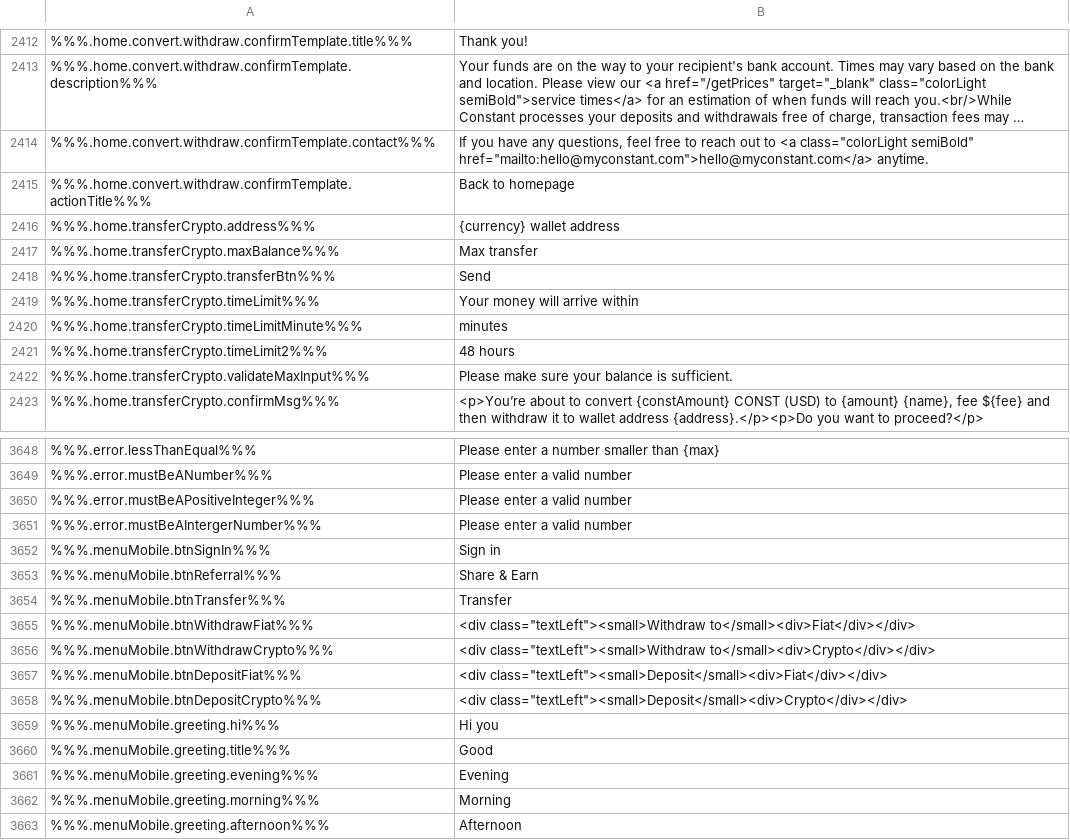
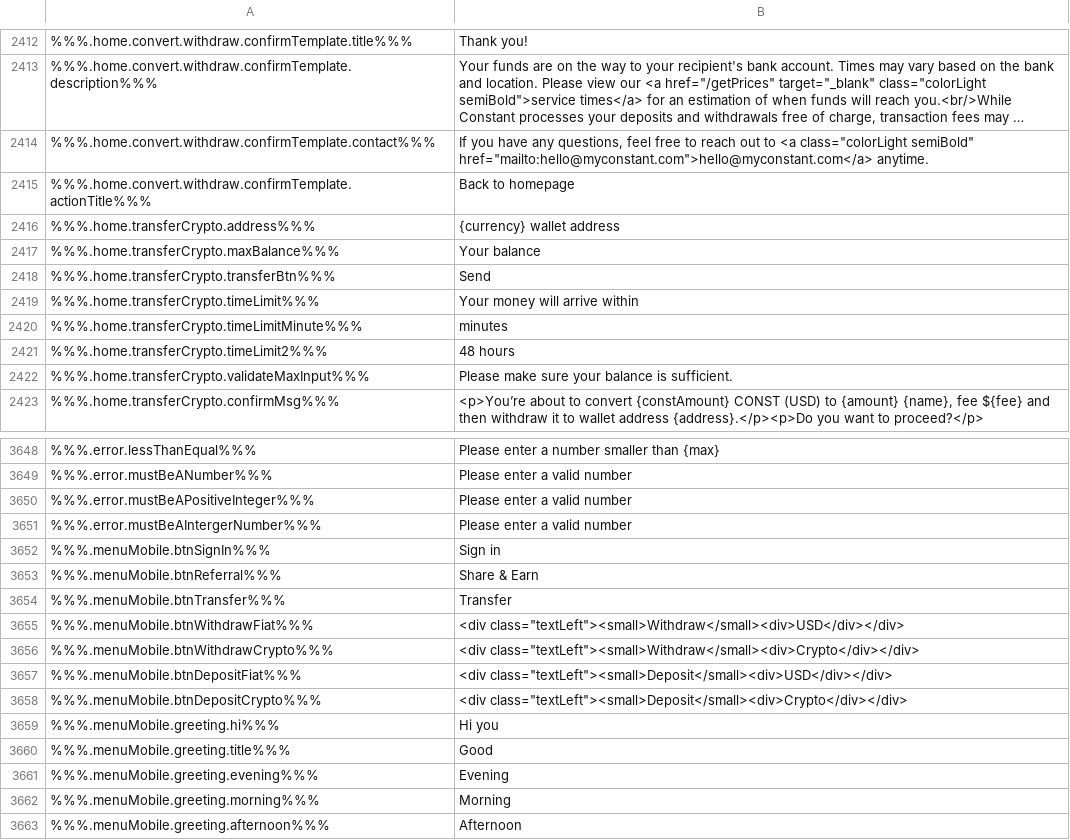
Before and after one commit to duyhtq/constant-web-i18n, a CSV file: store/en.csv, drawn as a sheet; only a part is shown, gaps mark what is left out; long unchanged cells end in …; the diff names each change by its address in the sheet, - before the commit and + after, or states it on an @@ line.

```diff
--- a/store/en.csv
+++ b/store/en.csv
-B2417: Max transfer
+B2417: Your balance
-B3655: <div class="textLeft"><small>Withdraw to</small><div>Fiat</div></div>
+B3655: <div class="textLeft"><small>Withdraw</small><div>USD</div></div>
-B3656: <div class="textLeft"><small>Withdraw to</small><div>Crypto</div></div>
+B3656: <div class="textLeft"><small>Withdraw</small><div>Crypto</div></div>
-B3657: <div class="textLeft"><small>Deposit</small><div>Fiat</div></div>
+B3657: <div class="textLeft"><small>Deposit</small><div>USD</div></div>
```
Also changed, not shown: 1 other file.
